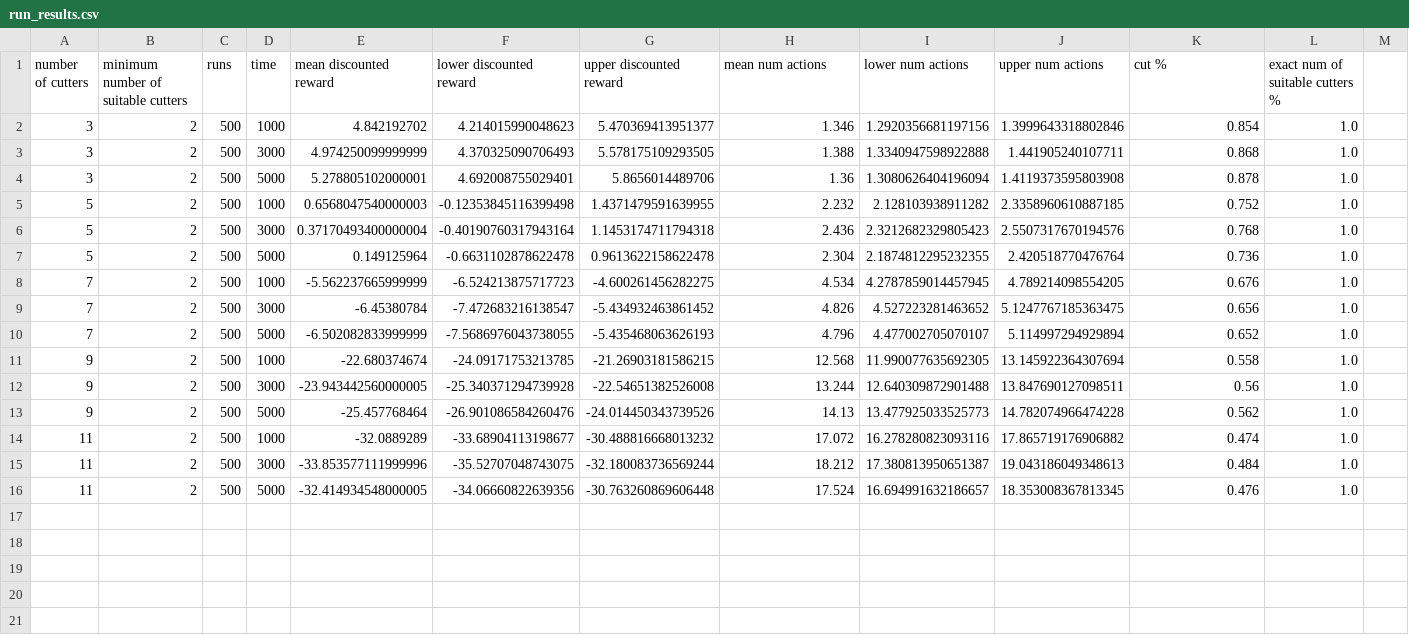
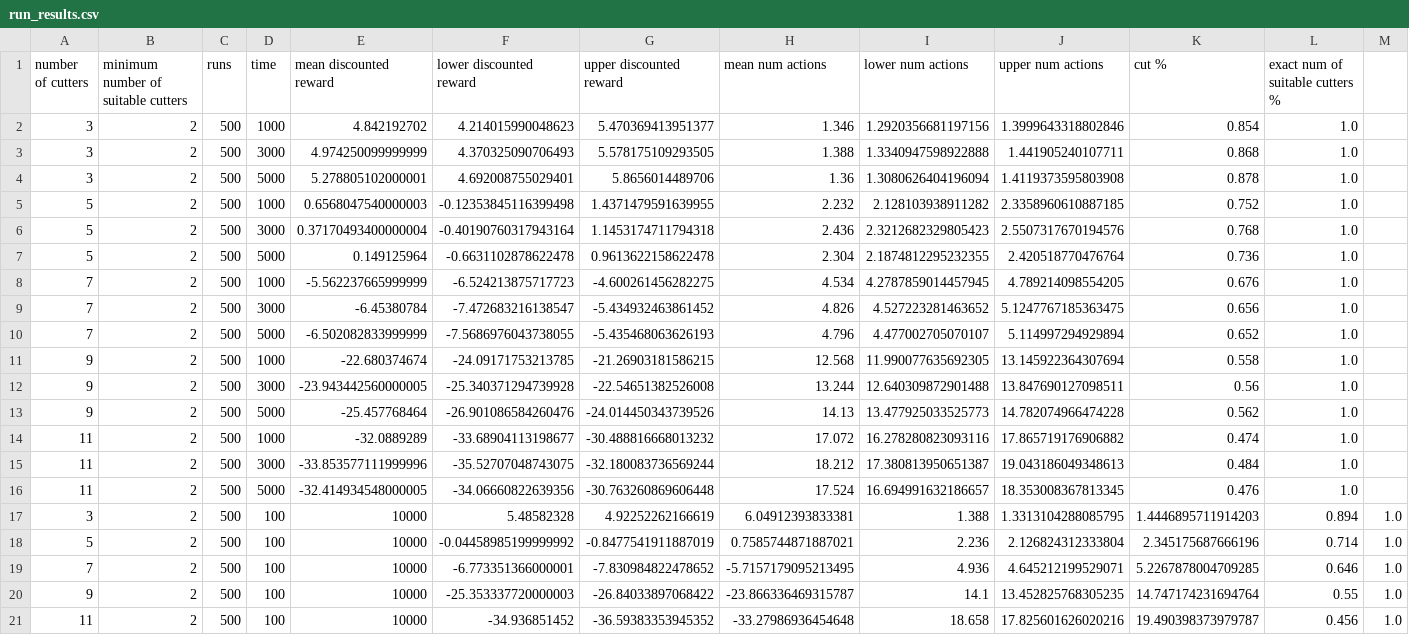
Before and after one commit to Ethicz142/oppt, a CSV file: runsexact/rs2/batch_1/run_results.csv, drawn as a sheet.

```diff
--- a/runsexact/rs2/batch_1/run_results.csv
+++ b/runsexact/rs2/batch_1/run_results.csv
@@ -16 +16,6 @@ number of cutters,minimum number of suitable cutters,runs,time,mean discounted r
 11,2,500,5000,-32.414934548000005,-34.06660822639356,-30.763260869606448,17.524,16.694991632186657,18.353008367813345,0.476,1.0
+3,2,500,100,10000,5.48582328,4.92252262166619,6.04912393833381,1.388,1.3313104288085795,1.4446895711914203,0.894,1.0
+5,2,500,100,10000,-0.04458985199999992,-0.8477541911887019,0.7585744871887021,2.236,2.126824312333804,2.345175687666196,0.714,1.0
+7,2,500,100,10000,-6.773351366000001,-7.830984822478652,-5.7157179095213495,4.936,4.645212199529071,5.2267878004709285,0.646,1.0
+9,2,500,100,10000,-25.353337720000003,-26.84033897068422,-23.866336469315787,14.1,13.452825768305235,14.747174231694764,0.55,1.0
+11,2,500,100,10000,-34.936851452,-36.59383353945352,-33.27986936454648,18.658,17.825601626020216,19.490398373979787,0.456,1.0
```
Also changed, not shown: runsexact/rs2/batch_1/run_results_2.csv, 20 other files.
